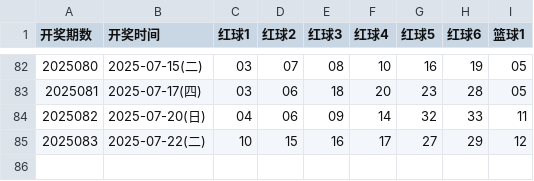
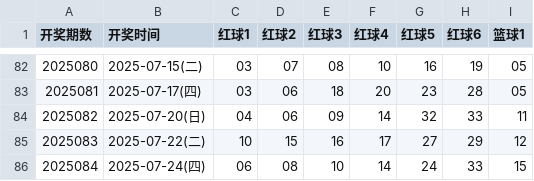
Before and after one commit to hc353167950/new_project, a CSV file: message/data/ssq_results_2025.csv, drawn as a sheet; only a part is shown, gaps mark what is left out; the diff names each change by its address in the sheet, - before the commit and + after, or states it on an @@ line.

```diff
--- a/message/data/ssq_results_2025.csv
+++ b/message/data/ssq_results_2025.csv
+row 86: 2025084 | 2025-07-24(四) | 06 | 08 | 10 | 14 | 24 | 33 | 15
```
Also changed, not shown: message/data/generated_qxc.csv, message/data/generated_ssq.csv.
